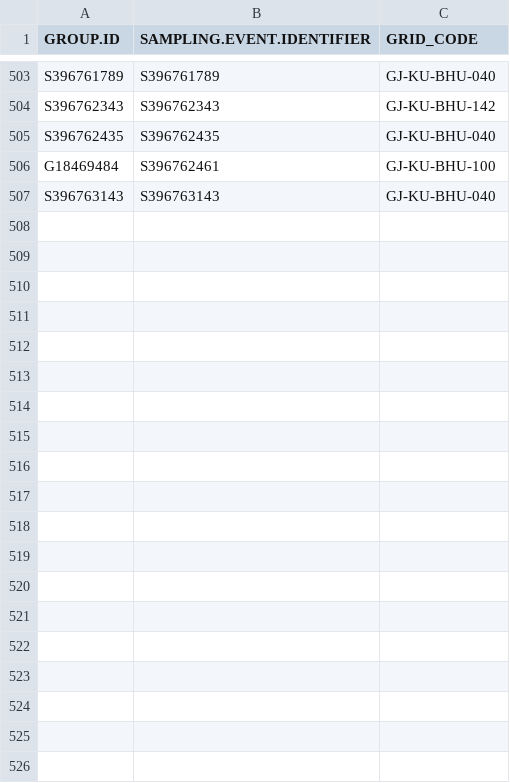
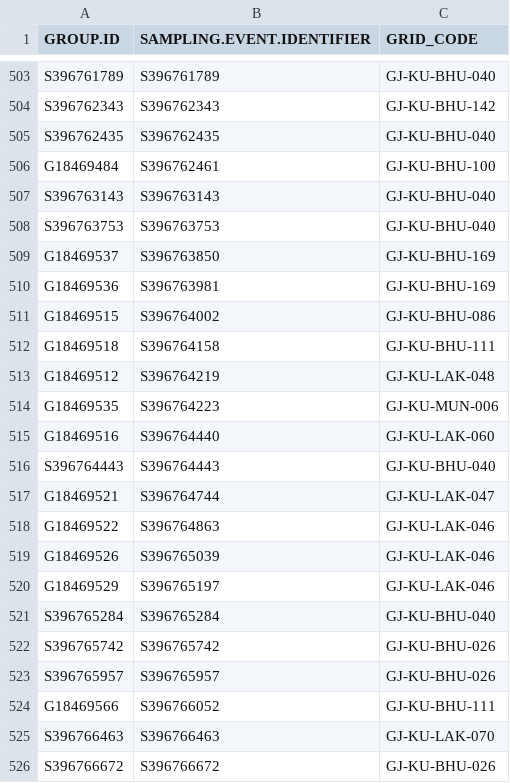
Before and after one commit to birdcountindia/pmc-dashboard, a CSV file: years/2026/checklist_grid_map.csv, drawn as a sheet; only a part is shown, gaps mark what is left out; the diff covers the shown part only; the diff names each change by its address in the sheet, - before the commit and + after, or states it on an @@ line.

```diff
--- a/years/2026/checklist_grid_map.csv
+++ b/years/2026/checklist_grid_map.csv
+row 508: S396763753 | S396763753 | GJ-KU-BHU-040
+row 509: G18469537 | S396763850 | GJ-KU-BHU-169
+row 510: G18469536 | S396763981 | GJ-KU-BHU-169
+row 511: G18469515 | S396764002 | GJ-KU-BHU-086
+row 512: G18469518 | S396764158 | GJ-KU-BHU-111
+row 513: G18469512 | S396764219 | GJ-KU-LAK-048
+row 514: G18469535 | S396764223 | GJ-KU-MUN-006
+row 515: G18469516 | S396764440 | GJ-KU-LAK-060
+row 516: S396764443 | S396764443 | GJ-KU-BHU-040
+row 517: G18469521 | S396764744 | GJ-KU-LAK-047
+row 518: G18469522 | S396764863 | GJ-KU-LAK-046
+row 519: G18469526 | S396765039 | GJ-KU-LAK-046
+row 520: G18469529 | S396765197 | GJ-KU-LAK-046
+row 521: S396765284 | S396765284 | GJ-KU-BHU-040
+row 522: S396765742 | S396765742 | GJ-KU-BHU-026
+row 523: S396765957 | S396765957 | GJ-KU-BHU-026
+row 524: G18469566 | S396766052 | GJ-KU-BHU-111
+row 525: S396766463 | S396766463 | GJ-KU-LAK-070
+row 526: S396766672 | S396766672 | GJ-KU-BHU-026
```
Also changed, not shown: 10 added rows and 9 edited cells elsewhere in this file, years/2026/nonprotocol/checklist_grid_map.csv, years/2026/protocol/checklist_grid_map.csv, 33 other files.
